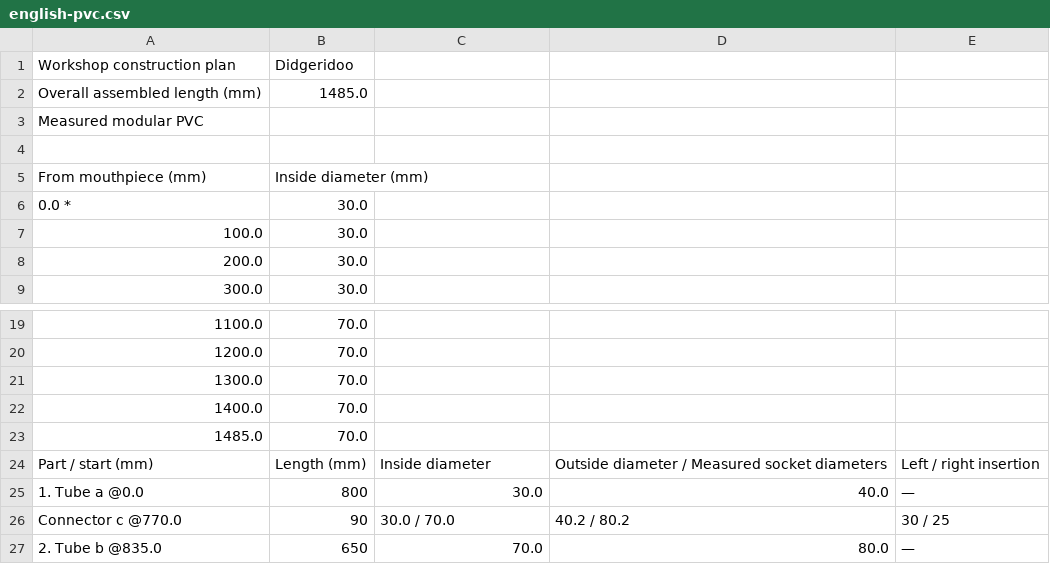
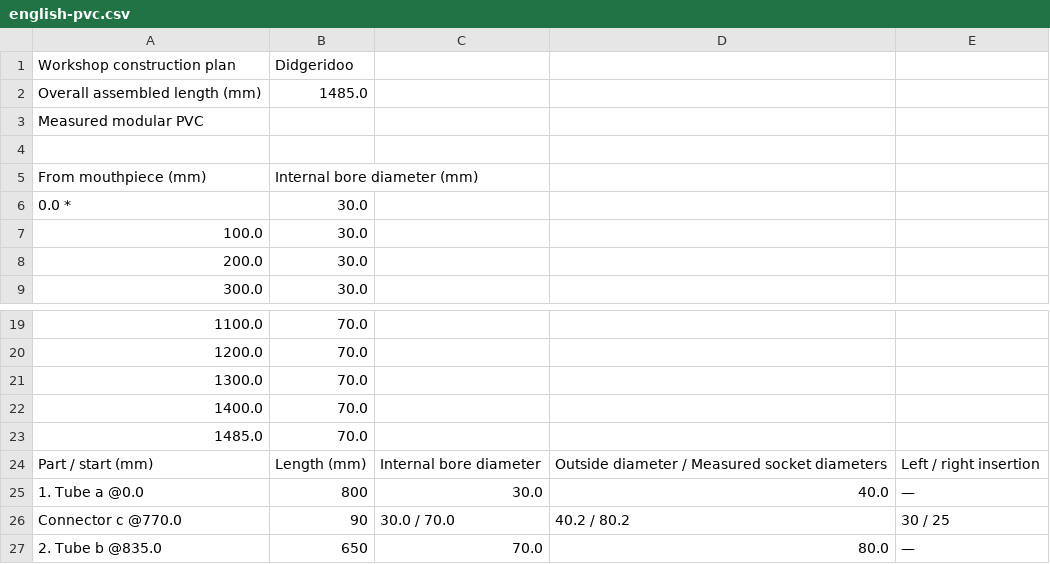
Before and after one commit to hmeclazcke/DidgeTaller, a CSV file: docs/examples/construction/english-pvc.csv, drawn as a sheet; only a part is shown, gaps mark what is left out.

```diff
--- a/docs/examples/construction/english-pvc.csv
+++ b/docs/examples/construction/english-pvc.csv
@@ -4,3 +4,3 @@
 
-"From mouthpiece (mm)","Inside diameter (mm)"
+"From mouthpiece (mm)","Internal bore diameter (mm)"
 "0.0 *","30.0"
@@ -23,3 +23,3 @@
 "1485.0","70.0"
-"Part / start (mm)","Length (mm)","Inside diameter","Outside diameter / Measured socket diameters","Left / right insertion"
+"Part / start (mm)","Length (mm)","Internal bore diameter","Outside diameter / Measured socket diameters","Left / right insertion"
 "1. Tube a @0.0","800","30.0","40.0","—"
```
Also changed, not shown: docs/examples/construction/english-sandwich-boards.csv, docs/examples/construction/english-sandwich-log.csv, 42 other files.
